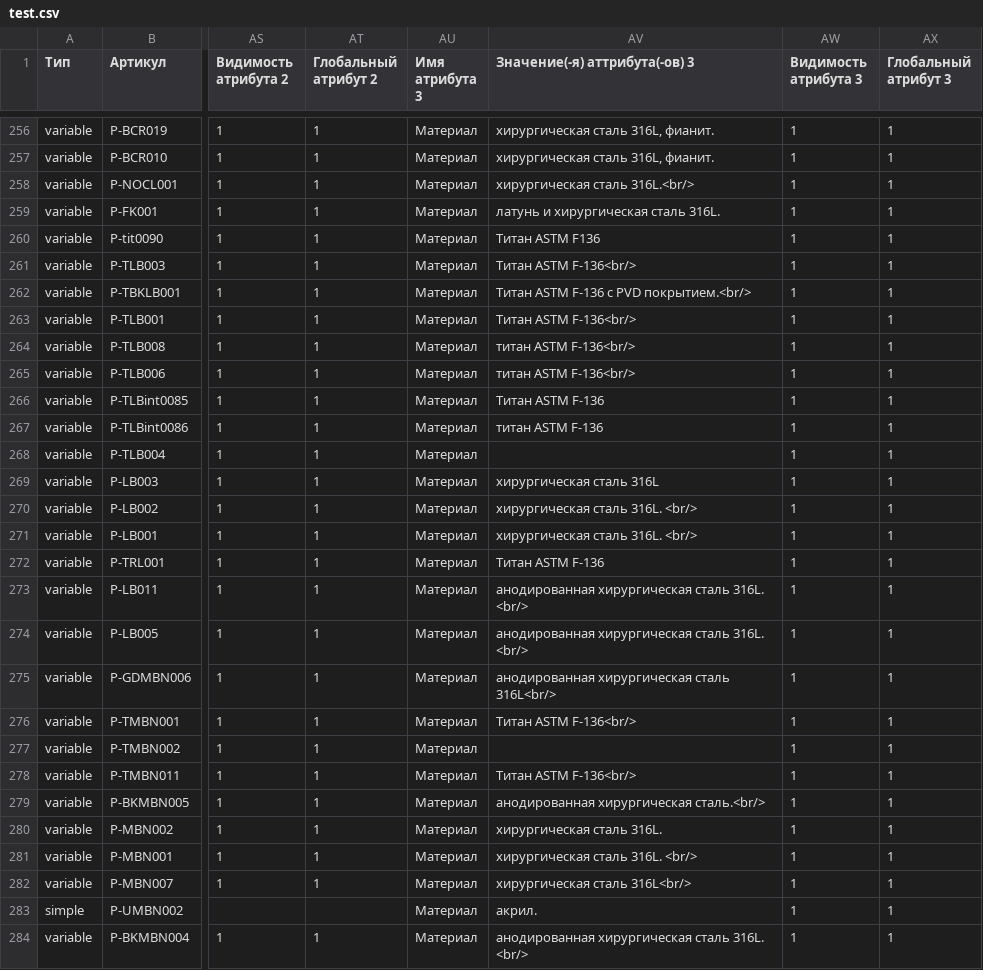
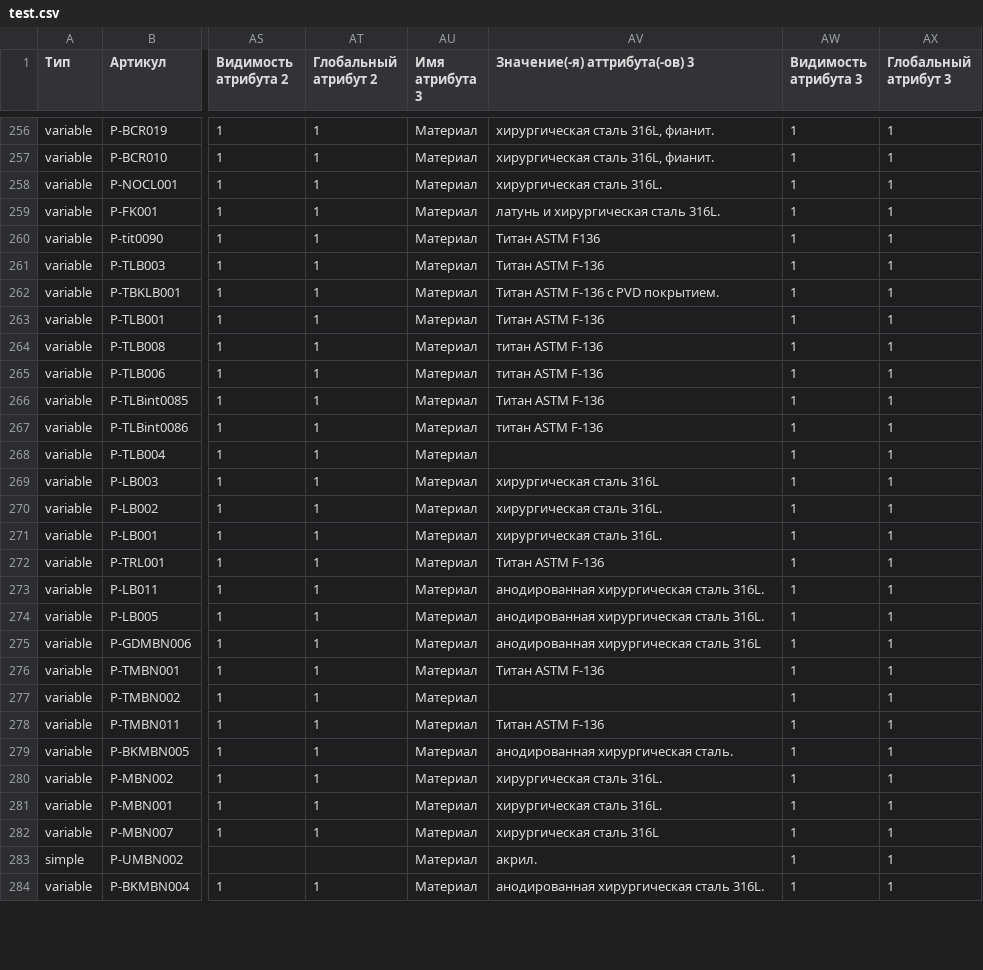
Before and after one commit to admiralbub/mpp_4, a CSV file: test.csv, drawn as a sheet; only a part is shown, gaps mark what is left out; the diff covers the shown part only; the diff names each change by its address in the sheet, - before the commit and + after, or states it on an @@ line.

```diff
--- a/test.csv
+++ b/test.csv
-AV258 (Значение(-я) аттрибута(-ов) 3): хирургическая сталь 316L.<br/>
+AV258 (Значение(-я) аттрибута(-ов) 3): хирургическая сталь 316L.
-AV261 (Значение(-я) аттрибута(-ов) 3): Титан ASTM F-136<br/>
+AV261 (Значение(-я) аттрибута(-ов) 3): Титан ASTM F-136
-AV262 (Значение(-я) аттрибута(-ов) 3): Титан ASTM F-136 с PVD покрытием.<br/>
+AV262 (Значение(-я) аттрибута(-ов) 3): Титан ASTM F-136 с PVD покрытием.
-AV263 (Значение(-я) аттрибута(-ов) 3): Титан ASTM F-136<br/>
+AV263 (Значение(-я) аттрибута(-ов) 3): Титан ASTM F-136
-AV264:AV265 (Значение(-я) аттрибута(-ов) 3): титан ASTM F-136<br/>
+AV264:AV265 (Значение(-я) аттрибута(-ов) 3): титан ASTM F-136
-AV270:AV271 (Значение(-я) аттрибута(-ов) 3): хирургическая сталь 316L. <br/>
+AV270:AV271 (Значение(-я) аттрибута(-ов) 3): хирургическая сталь 316L.
-AV273:AV274 (Значение(-я) аттрибута(-ов) 3): анодированная хирургическая сталь 316L. <br/>
+AV273:AV274 (Значение(-я) аттрибута(-ов) 3): анодированная хирургическая сталь 316L.
-AV275 (Значение(-я) аттрибута(-ов) 3): анодированная хирургическая сталь 316L<br/>
+AV275 (Значение(-я) аттрибута(-ов) 3): анодированная хирургическая сталь 316L
-AV276 (Значение(-я) аттрибута(-ов) 3): Титан ASTM F-136<br/>
+AV276 (Значение(-я) аттрибута(-ов) 3): Титан ASTM F-136
-AV278 (Значение(-я) аттрибута(-ов) 3): Титан ASTM F-136<br/>
+AV278 (Значение(-я) аттрибута(-ов) 3): Титан ASTM F-136
-AV279 (Значение(-я) аттрибута(-ов) 3): анодированная хирургическая сталь.<br/>
+AV279 (Значение(-я) аттрибута(-ов) 3): анодированная хирургическая сталь.
-AV281 (Значение(-я) аттрибута(-ов) 3): хирургическая сталь 316L. <br/>
+AV281 (Значение(-я) аттрибута(-ов) 3): хирургическая сталь 316L.
-AV282 (Значение(-я) аттрибута(-ов) 3): хирургическая сталь 316L<br/>
+AV282 (Значение(-я) аттрибута(-ов) 3): хирургическая сталь 316L
-AV284 (Значение(-я) аттрибута(-ов) 3): анодированная хирургическая сталь 316L. <br/>
+AV284 (Значение(-я) аттрибута(-ов) 3): анодированная хирургическая сталь 316L.
```
Also changed, not shown: 123 edited cells elsewhere in this file.
